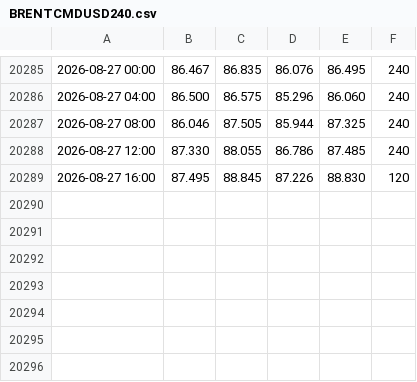
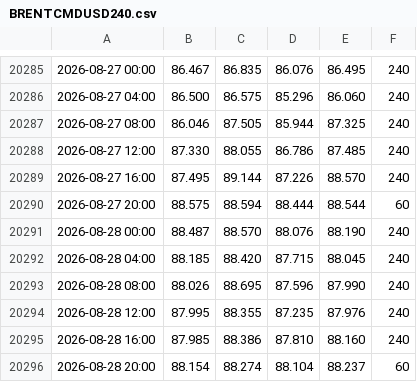
Before and after one commit to okmantz/T58-PROP-ALGO-BACKTESTER, a CSV file: data/raw/BRENT CRUDE OIL/BRENTCMDUSD240.csv, drawn as a sheet; only a part is shown, gaps mark what is left out.

```diff
--- a/data/raw/BRENT CRUDE OIL/BRENTCMDUSD240.csv
+++ b/data/raw/BRENT CRUDE OIL/BRENTCMDUSD240.csv
@@ -20288,2 +20288,9 @@
 2026-08-27 12:00	87.330	88.055	86.786	87.485	240
-2026-08-27 16:00	87.495	88.845	87.226	88.830	120
+2026-08-27 16:00	87.495	89.144	87.226	88.570	240
+2026-08-27 20:00	88.575	88.594	88.444	88.544	60
+2026-08-28 00:00	88.487	88.570	88.076	88.190	240
+2026-08-28 04:00	88.185	88.420	87.715	88.045	240
+2026-08-28 08:00	88.026	88.695	87.596	87.990	240
+2026-08-28 12:00	87.995	88.355	87.235	87.976	240
+2026-08-28 16:00	87.985	88.386	87.810	88.160	240
+2026-08-28 20:00	88.154	88.274	88.104	88.237	60
```
Also changed, not shown: data/raw/BRENT CRUDE OIL/BRENTCMDUSD1440.csv, 5 other files.
